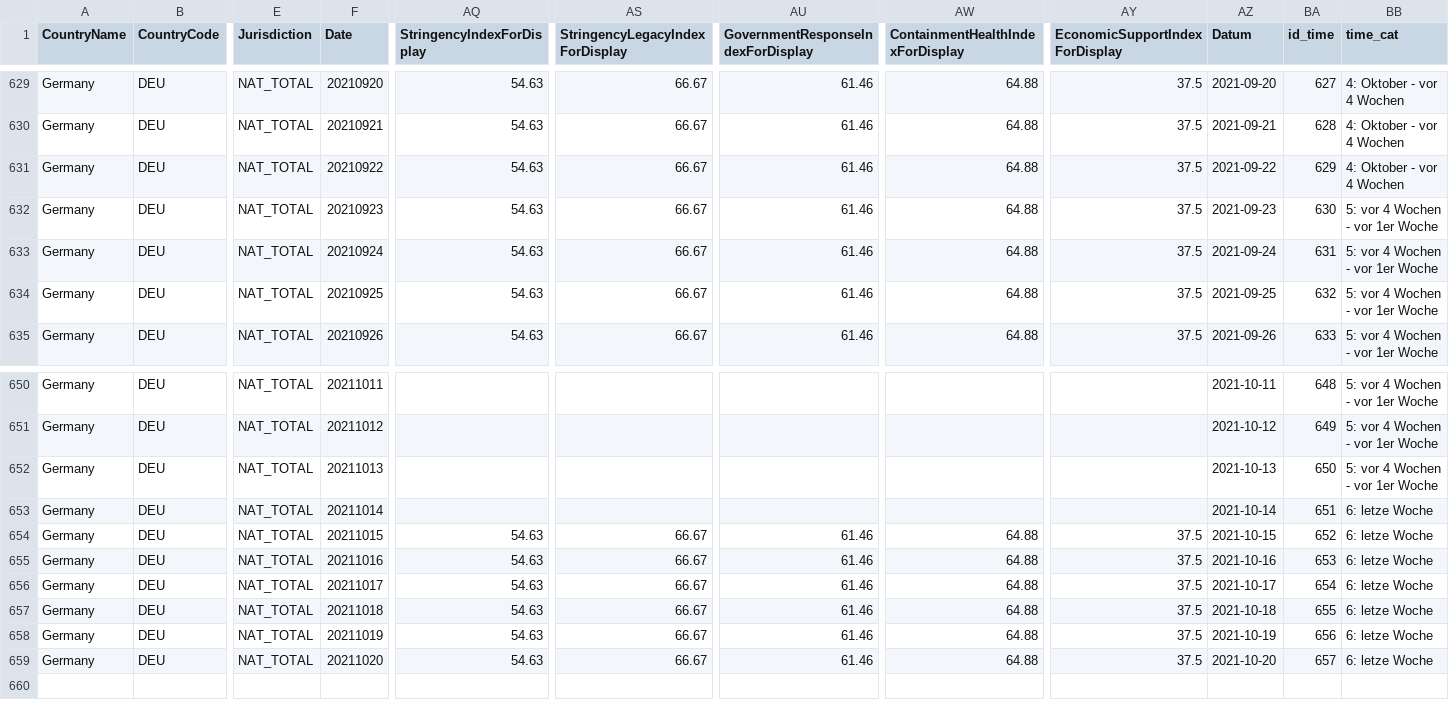
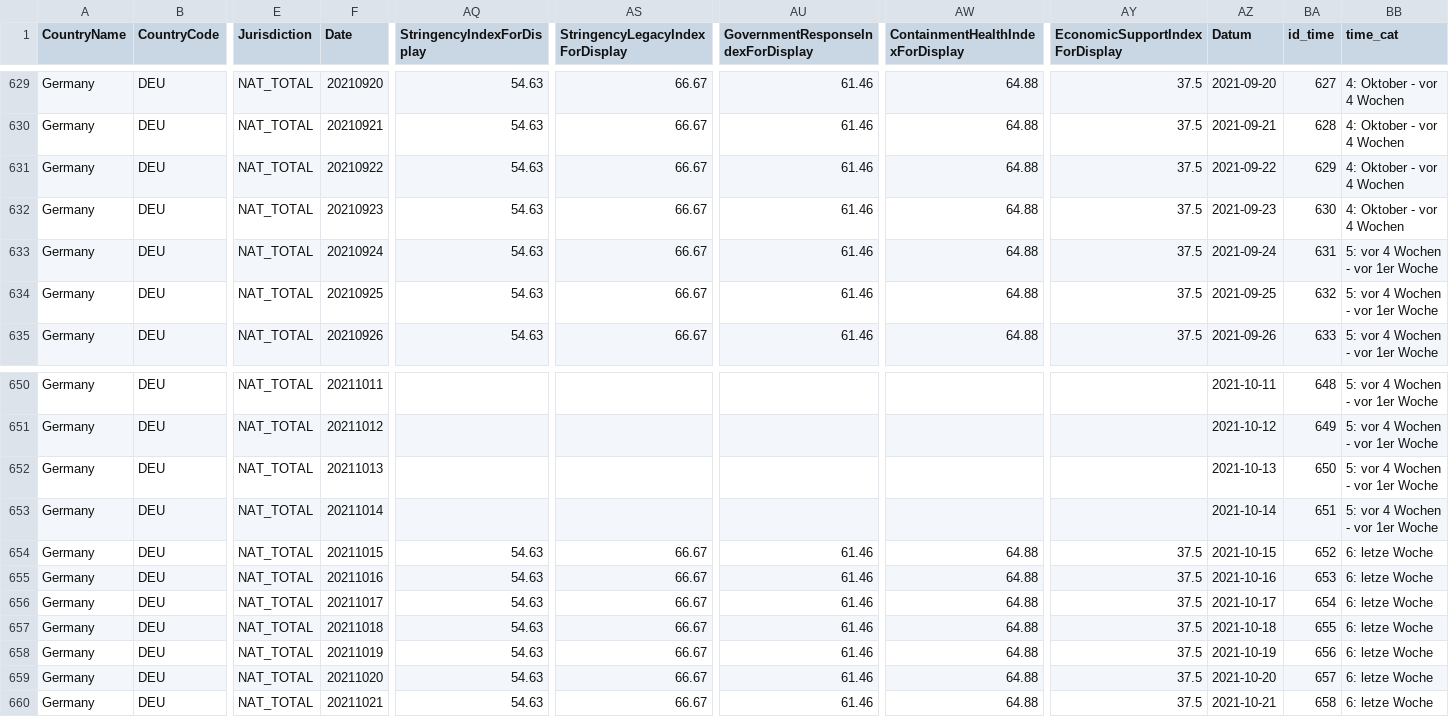
Before and after one commit to v4lue4dded/covid-19_germany, a TSV file: data_stringency.tsv, drawn as a sheet; only a part is shown, gaps mark what is left out; rows hold the shown columns only; the diff names each change by its address in the sheet, - before the commit and + after, or states it on an @@ line.

Commit message:
date update: 2021-10-22 04:31:56

```diff
--- a/data_stringency.tsv
+++ b/data_stringency.tsv
-BB632 (time_cat): 5: vor 4 Wochen - vor 1er Woche
+BB632 (time_cat): 4: Oktober - vor 4 Wochen
-BB653 (time_cat): 6: letze Woche
+BB653 (time_cat): 5: vor 4 Wochen - vor 1er Woche
+row 660: Germany | DEU | NAT_TOTAL | 20211021 | 54.63 | 66.67 | 61.46 | 64.88 | 37.5 | 2021-10-21 | 658 | 6: letze Woche
```
Also changed, not shown: data_mobility.tsv, data_time.tsv, 3 other files.
